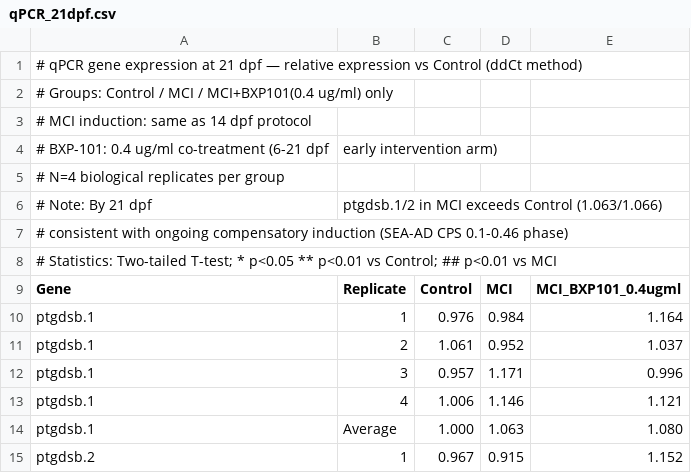
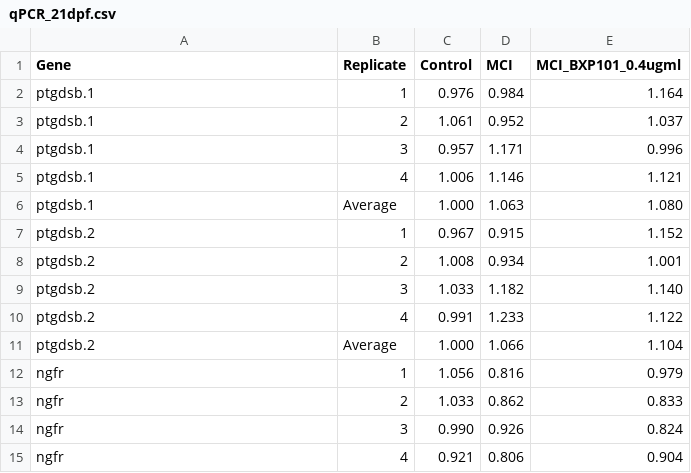
Before and after one commit to YoungOukKim/MCI-to-AD, a CSV file: data/zebrafish/qPCR_21dpf.csv, drawn as a sheet; only a part is shown; the shorter side is filled out with more unchanged rows.

```diff
--- a/data/zebrafish/qPCR_21dpf.csv
+++ b/data/zebrafish/qPCR_21dpf.csv
@@ -1,9 +1 @@
-# qPCR gene expression at 21 dpf — relative expression vs Control (ddCt method)
-# Groups: Control / MCI / MCI+BXP101(0.4 ug/ml) only
-# MCI induction: same as 14 dpf protocol
-# BXP-101: 0.4 ug/ml co-treatment (6-21 dpf, early intervention arm)
-# N=4 biological replicates per group
-# Note: By 21 dpf, ptgdsb.1/2 in MCI exceeds Control (1.063/1.066),
-#       consistent with ongoing compensatory induction (SEA-AD CPS 0.1-0.46 phase)
-# Statistics: Two-tailed T-test; * p<0.05 ** p<0.01 vs Control; ## p<0.01 vs MCI
 Gene,Replicate,Control,MCI,MCI_BXP101_0.4ugml
```
Also changed, not shown: data/zebrafish/WIF_14dpf.csv, data/zebrafish/behavior_14dpf.csv, 3 other files.
